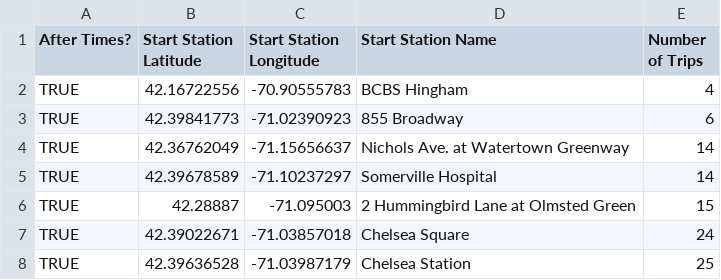
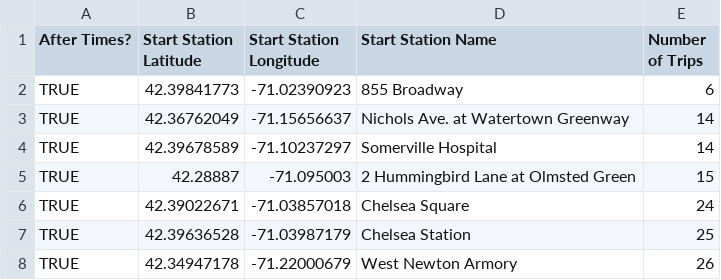
Before and after one commit to 6859-sp21/final-project-bluebikes-analysis, a CSV file: data/after-times-stations.csv, drawn as a sheet; only a part is shown; the shorter side is filled out with more unchanged rows.

```diff
--- a/data/after-times-stations.csv
+++ b/data/after-times-stations.csv
@@ -1,3 +1,2 @@
 After Times?,Start Station Latitude,Start Station Longitude,Start Station Name,Number of Trips
-TRUE,42.16722556,-70.90555783,BCBS Hingham,4
 TRUE,42.39841773,-71.02390923,855 Broadway,6
```
Also changed, not shown: data/before-times-stations.csv, 1 other file.
